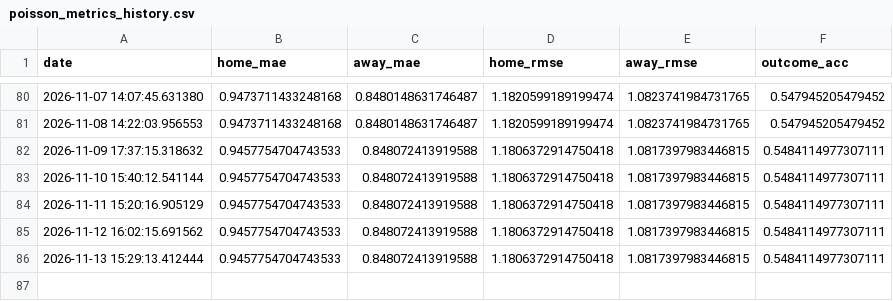
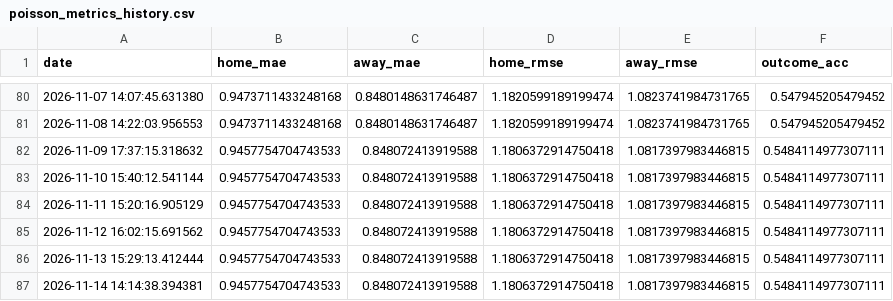
Before and after one commit to gmalbert/portugal-soccer, a CSV file: data_files/poisson_metrics_history.csv, drawn as a sheet; only a part is shown, gaps mark what is left out; the diff names each change by its address in the sheet, - before the commit and + after, or states it on an @@ line.

```diff
--- a/data_files/poisson_metrics_history.csv
+++ b/data_files/poisson_metrics_history.csv
+row 87: 2026-11-14 14:14:38.394381 | 0.9457754704743533 | 0.848072413919588 | 1.1806372914750418 | 1.0817397983446815 | 0.5484114977307111
```
Also changed, not shown: data_files/upcoming_predictions.csv, data_files/weather_cache_portugal.csv, 13 other files.
